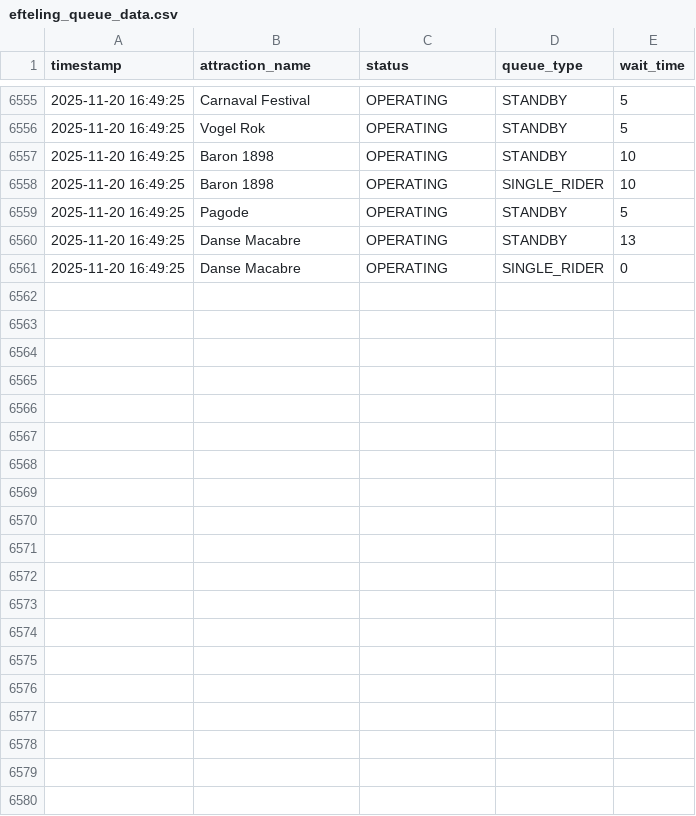
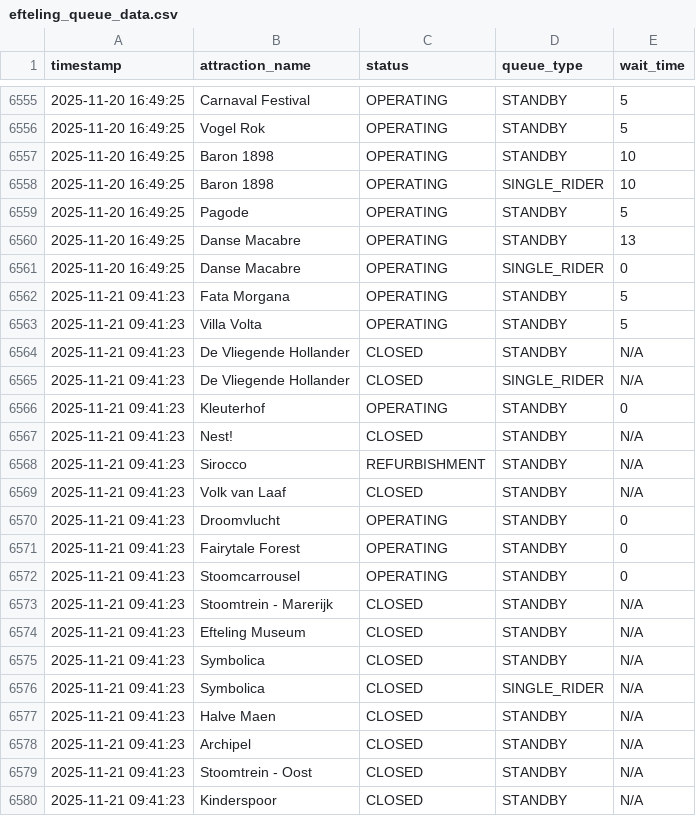
Before and after one commit to Brittvanhaaster/ODCM-Team2, a CSV file: data/efteling_queue_data.csv, drawn as a sheet; only a part is shown, gaps mark what is left out; the diff covers the shown part only.

```diff
--- a/data/efteling_queue_data.csv
+++ b/data/efteling_queue_data.csv
@@ -6561 +6561,20 @@ timestamp,attraction_name,status,queue_type,wait_time
 2025-11-20 16:49:25,Danse Macabre,OPERATING,SINGLE_RIDER,0
+2025-11-21 09:41:23,Fata Morgana,OPERATING,STANDBY,5
+2025-11-21 09:41:23,Villa Volta,OPERATING,STANDBY,5
+2025-11-21 09:41:23,De Vliegende Hollander,CLOSED,STANDBY,N/A
+2025-11-21 09:41:23,De Vliegende Hollander,CLOSED,SINGLE_RIDER,N/A
+2025-11-21 09:41:23,Kleuterhof,OPERATING,STANDBY,0
+2025-11-21 09:41:23,Nest!,CLOSED,STANDBY,N/A
+2025-11-21 09:41:23,Sirocco,REFURBISHMENT,STANDBY,N/A
+2025-11-21 09:41:23,Volk van Laaf,CLOSED,STANDBY,N/A
+2025-11-21 09:41:23,Droomvlucht,OPERATING,STANDBY,0
+2025-11-21 09:41:23,Fairytale Forest,OPERATING,STANDBY,0
+2025-11-21 09:41:23,Stoomcarrousel,OPERATING,STANDBY,0
+2025-11-21 09:41:23,Stoomtrein - Marerijk,CLOSED,STANDBY,N/A
+2025-11-21 09:41:23,Efteling Museum,CLOSED,STANDBY,N/A
+2025-11-21 09:41:23,Symbolica,CLOSED,STANDBY,N/A
+2025-11-21 09:41:23,Symbolica,CLOSED,SINGLE_RIDER,N/A
+2025-11-21 09:41:23,Halve Maen,CLOSED,STANDBY,N/A
+2025-11-21 09:41:23,Archipel,CLOSED,STANDBY,N/A
+2025-11-21 09:41:23,Stoomtrein - Oost,CLOSED,STANDBY,N/A
+2025-11-21 09:41:23,Kinderspoor,CLOSED,STANDBY,N/A
```
Also changed, not shown: 21 added rows elsewhere in this file.
